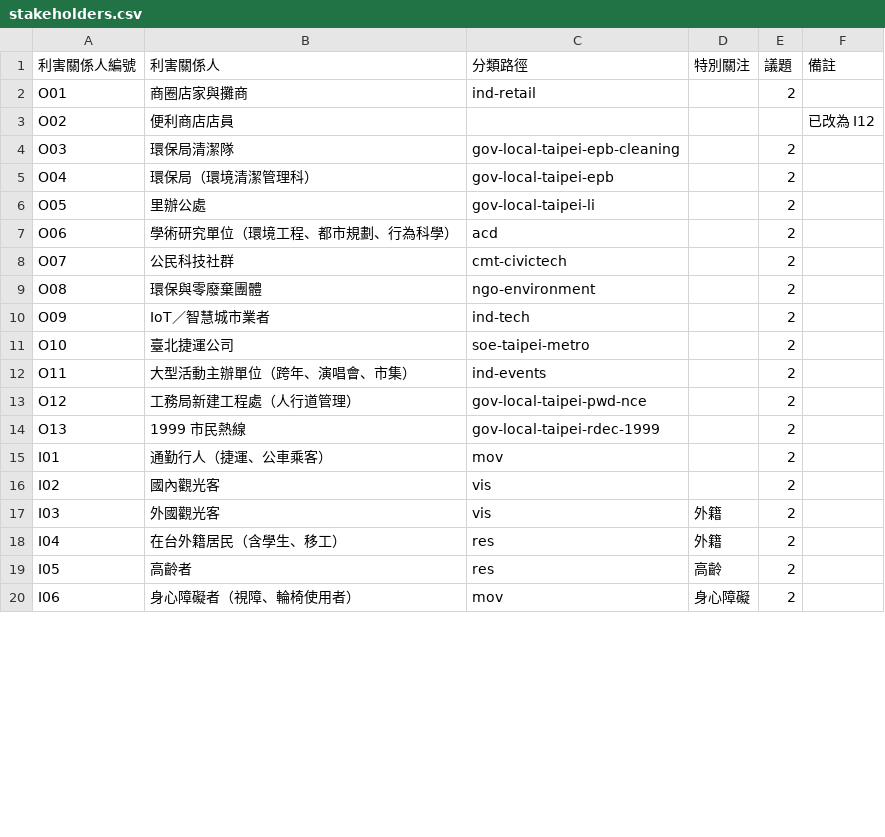
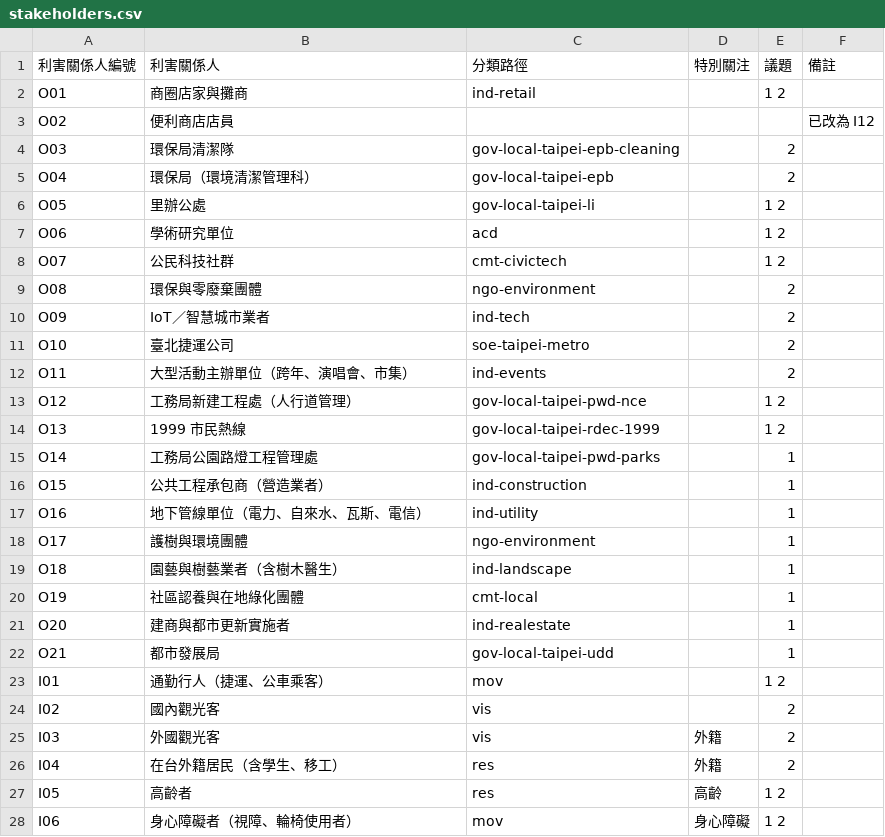
Before and after one commit to ETBlue/pumadebugthon, a CSV file: analysis/stakeholders.csv, drawn as a sheet; only a part is shown; the diff covers the shown part only.

```diff
--- a/analysis/stakeholders.csv
+++ b/analysis/stakeholders.csv
@@ -1,3 +1,3 @@
 利害關係人編號,利害關係人,分類路徑,特別關注,議題,備註
-O01,商圈店家與攤商,ind-retail,,2,
+O01,商圈店家與攤商,ind-retail,,1 2,
 O02,便利商店店員,,,,已改為 I12
@@ -5,5 +5,5 @@ O03,環保局清潔隊,gov-local-taipei-epb-cleaning,,2,
 O04,環保局（環境清潔管理科）,gov-local-taipei-epb,,2,
-O05,里辦公處,gov-local-taipei-li,,2,
-O06,學術研究單位（環境工程、都市規劃、行為科學）,acd,,2,
-O07,公民科技社群,cmt-civictech,,2,
+O05,里辦公處,gov-local-taipei-li,,1 2,
+O06,學術研究單位,acd,,1 2,
+O07,公民科技社群,cmt-civictech,,1 2,
 O08,環保與零廢棄團體,ngo-environment,,2,
@@ -12,5 +12,13 @@ O10,臺北捷運公司,soe-taipei-metro,,2,
 O11,大型活動主辦單位（跨年、演唱會、市集）,ind-events,,2,
-O12,工務局新建工程處（人行道管理）,gov-local-taipei-pwd-nce,,2,
-O13,1999 市民熱線,gov-local-taipei-rdec-1999,,2,
-I01,通勤行人（捷運、公車乘客）,mov,,2,
+O12,工務局新建工程處（人行道管理）,gov-local-taipei-pwd-nce,,1 2,
+O13,1999 市民熱線,gov-local-taipei-rdec-1999,,1 2,
+O14,工務局公園路燈工程管理處,gov-local-taipei-pwd-parks,,1,
+O15,公共工程承包商（營造業者）,ind-construction,,1,
+O16,地下管線單位（電力、自來水、瓦斯、電信）,ind-utility,,1,
+O17,護樹與環境團體,ngo-environment,,1,
+O18,園藝與樹藝業者（含樹木醫生）,ind-landscape,,1,
+O19,社區認養與在地綠化團體,cmt-local,,1,
+O20,建商與都市更新實施者,ind-realestate,,1,
+O21,都市發展局,gov-local-taipei-udd,,1,
+I01,通勤行人（捷運、公車乘客）,mov,,1 2,
 I02,國內觀光客,vis,,2,
@@ -18,3 +26,3 @@ I03,外國觀光客,vis,外籍,2,
 I04,在台外籍居民（含學生、移工）,res,外籍,2,
-I05,高齡者,res,高齡,2,
-I06,身心障礙者（視障、輪椅使用者）,mov,身心障礙,2,
+I05,高齡者,res,高齡,1 2,
+I06,身心障礙者（視障、輪椅使用者）,mov,身心障礙,1 2,
```
Also changed, not shown: 7 added rows and 2 edited cells elsewhere in this file, analysis/2-trashcans/user-stories.csv, analysis/path-labels.csv, 6 other files.
